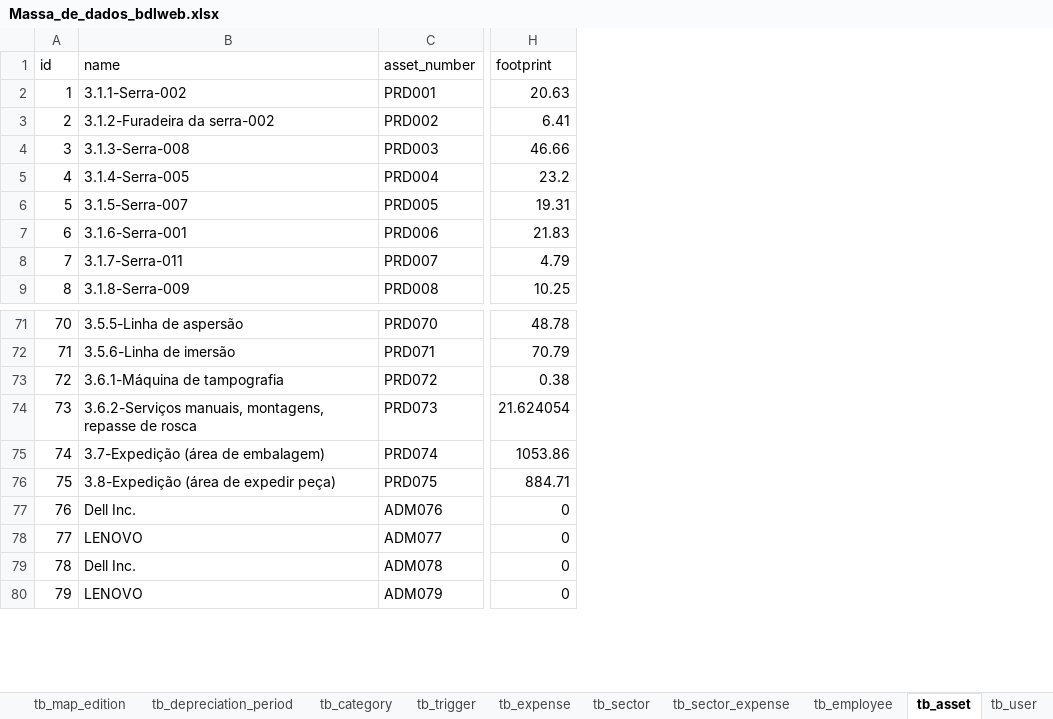
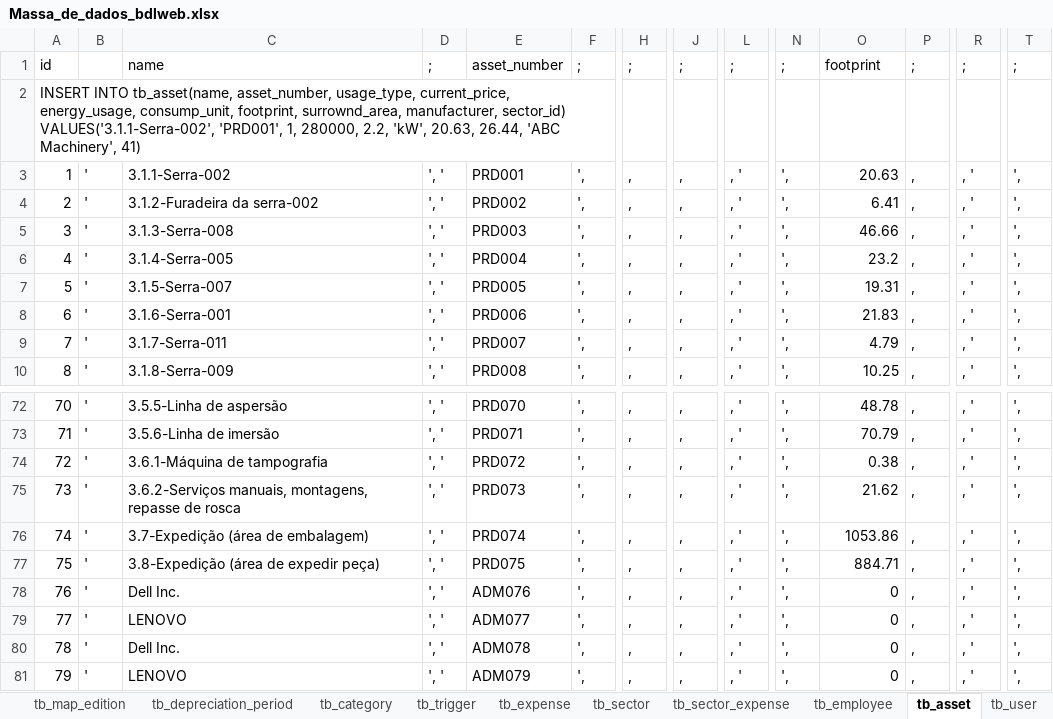
Before and after one commit to Narducci/bdlweb, an Excel workbook: docs/Diagramas/Massa_de_dados_bdlweb.xlsx, sheet tb_asset, drawn as a sheet; only a part is shown, gaps mark what is left out; values as stored, in another font and other column widths than the file's, no cell formats; addresses are those after the commit; rows hold the shown columns only; the diff covers the shown part only; the diff names each change by its address in the sheet, - before the commit and + after, or states it on an @@ line.

Commit message:
Seeding das tabelas Employee e Asset resolvidos

```diff
--- a/docs/Diagramas/Massa_de_dados_bdlweb.xlsx (sheet tb_asset)
+++ b/docs/Diagramas/Massa_de_dados_bdlweb.xlsx (sheet tb_asset)
+column B, rows 3-10: all '; rows 72-81: all '
+column D, row 1: ;; rows 3-10: all ', '; rows 72-81: all ', '
+column F, row 1: ;; rows 3-10: all ',; rows 72-81: all ',
+column H, row 1: ;; rows 3-10: all ,; rows 72-81: all ,
+column J, row 1: ;; rows 3-10: all ,; rows 72-81: all ,
+column L, row 1: ;; rows 3-10: all , '; rows 72-81: all , '
+column N, row 1: ;; rows 3-10: all ',; rows 72-81: all ',
+column P, row 1: ;; rows 3-10: all ,; rows 72-81: all ,
+column R, row 1: ;; rows 3-10: all , '; rows 72-81: all , '
+column T, row 1: ;; rows 3-10: all ',; rows 72-81: all ',
+row 2: INSERT INTO tb_asset(name, asset_number, usage_type, current_price, energy_usage, consump_unit, footprint, surrownd_area, manufacturer, sector_id) VALUES('3.1.1-Serra-002', 'PRD001', 1, 280000, 2.2, 'kW', 20.63, 26.44, 'ABC Machinery', 41)
-O75: 21.624054
+O75: 21.62
```
Also changed, not shown: 177 added rows elsewhere in this sheet, sheet tb_employee, sheet tb_asset (obsoleto), cell formats, charts or pictures, 7 other files.
